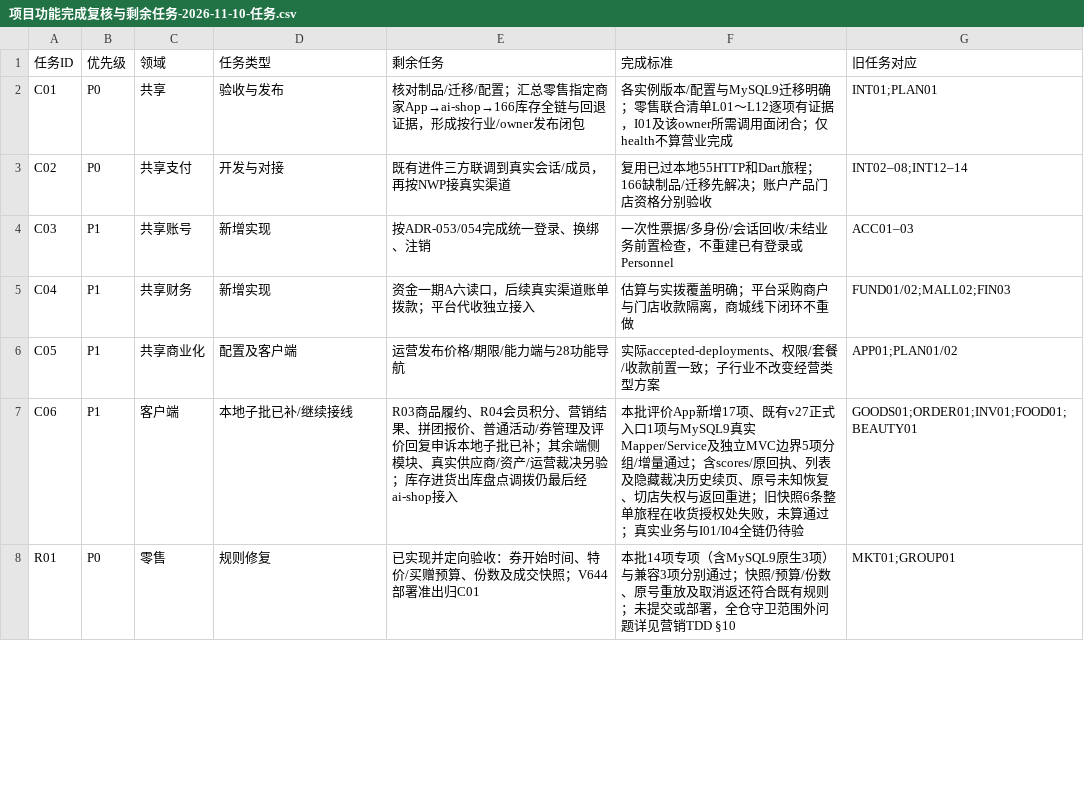
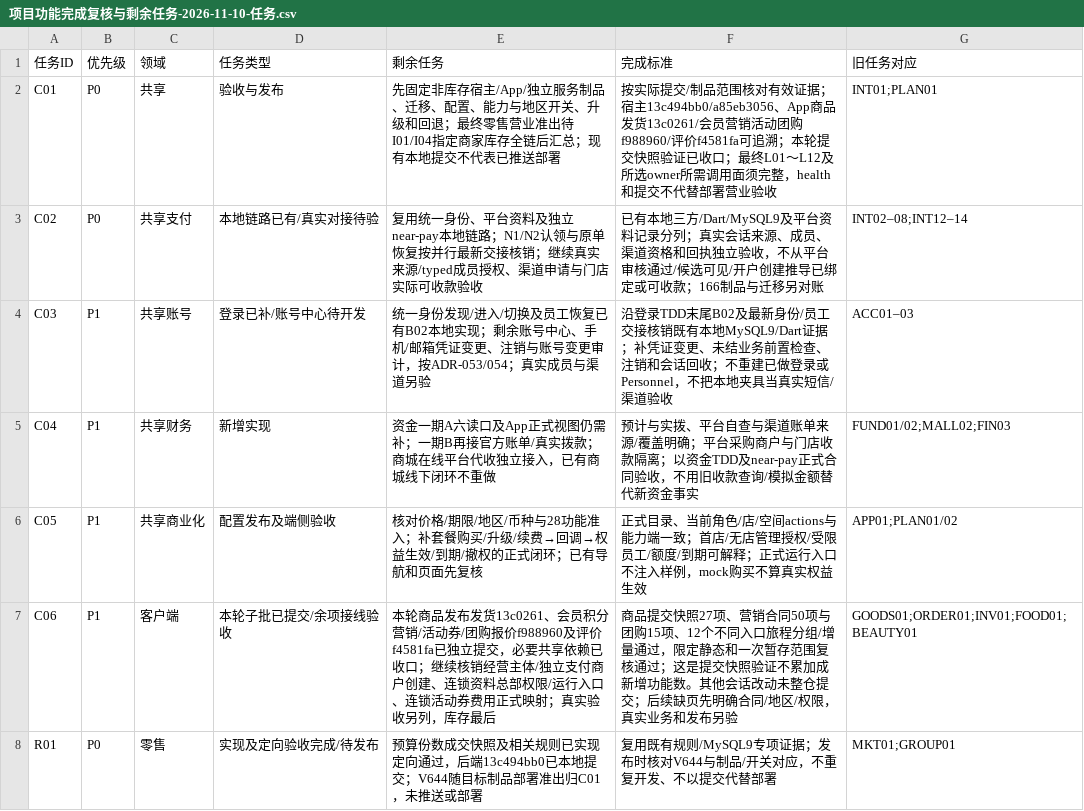
Before and after one commit to robinwu2021-code/ai-shop, a CSV file: docs/technical/项目功能完成复核与剩余任务-2026-11-10-任务.csv, drawn as a sheet; only a part is shown; the diff covers the shown part only.

```diff
--- a/docs/technical/项目功能完成复核与剩余任务-2026-11-10-任务.csv
+++ b/docs/technical/项目功能完成复核与剩余任务-2026-11-10-任务.csv
@@ -1,8 +1,8 @@
 任务ID,优先级,领域,任务类型,剩余任务,完成标准,旧任务对应
-C01,P0,共享,验收与发布,核对制品/迁移/配置；汇总零售指定商家App→ai-shop→166库存全链与回退证据，形成按行业/owner发布闭包,各实例版本/配置与MySQL9迁移明确；零售联合清单L01～L12逐项有证据，I01及该owner所需调用面闭合；仅health不算营业完成,INT01;PLAN01
-C02,P0,共享支付,开发与对接,既有进件三方联调到真实会话/成员，再按NWP接真实渠道,复用已过本地55HTTP和Dart旅程；166缺制品/迁移先解决；账户产品门店资格分别验收,INT02–08;INT12–14
-C03,P1,共享账号,新增实现,按ADR-053/054完成统一登录、换绑、注销,一次性票据/多身份/会话回收/未结业务前置检查，不重建已有登录或Personnel,ACC01–03
-C04,P1,共享财务,新增实现,资金一期A六读口，后续真实渠道账单拨款；平台代收独立接入,估算与实拨覆盖明确；平台采购商户与门店收款隔离，商城线下闭环不重做,FUND01/02;MALL02;FIN03
-C05,P1,共享商业化,配置及客户端,运营发布价格/期限/能力端与28功能导航,实际accepted-deployments、权限/套餐/收款前置一致；子行业不改变经营类型方案,APP01;PLAN01/02
-C06,P1,客户端,本地子批已补/继续接线,R03商品履约、R04会员积分、营销结果、拼团报价、普通活动/券管理及评价回复申诉本地子批已补；其余端侧模块、真实供应商/资产/运营裁决另验；库存进货出库盘点调拨仍最后经ai-shop接入,本批评价App新增17项、既有v27正式入口1项与MySQL9真实Mapper/Service及独立MVC边界5项分组/增量通过；含scores/原回执、列表及隐藏裁决历史续页、原号未知恢复、切店失权与返回重进；旧快照6条整单旅程在收货授权处失败，未算通过；真实业务与I01/I04全链仍待验,GOODS01;ORDER01;INV01;FOOD01;BEAUTY01
-R01,P0,零售,规则修复,已实现并定向验收：券开始时间、特价/买赠预算、份数及成交快照；V644部署准出归C01,本批14项专项（含MySQL9原生3项）与兼容3项分别通过；快照/预算/份数、原号重放及取消返还符合既有规则；未提交或部署，全仓守卫范围外问题详见营销TDD §10,MKT01;GROUP01
+C01,P0,共享,验收与发布,先固定非库存宿主/App/独立服务制品、迁移、配置、能力与地区开关、升级和回退；最终零售营业准出待I01/I04指定商家库存全链后汇总；现有本地提交不代表已推送部署,按实际提交/制品范围核对有效证据；宿主13c494bb0/a85eb3056、App商品发货13c0261/会员营销活动团购f988960/评价f4581fa可追溯；本轮提交快照验证已收口；最终L01～L12及所选owner所需调用面须完整，health和提交不代替部署营业验收,INT01;PLAN01
+C02,P0,共享支付,本地链路已有/真实对接待验,复用统一身份、平台资料及独立near-pay本地链路；N1/N2认领与原单恢复按并行最新交接核销；继续真实来源/typed成员授权、渠道申请与门店实际可收款验收,已有本地三方/Dart/MySQL9及平台资料记录分列；真实会话来源、成员、渠道资格和回执独立验收，不从平台审核通过/候选可见/开户创建推导已绑定或可收款；166制品与迁移另对账,INT02–08;INT12–14
+C03,P1,共享账号,登录已补/账号中心待开发,统一身份发现/进入/切换及员工恢复已有B02本地实现；剩余账号中心、手机/邮箱凭证变更、注销与账号变更审计，按ADR-053/054；真实成员与渠道另验,沿登录TDD末尾B02及最新身份/员工交接核销既有本地MySQL9/Dart证据；补凭证变更、未结业务前置检查、注销和会话回收；不重建已做登录或Personnel，不把本地夹具当真实短信/渠道验收,ACC01–03
+C04,P1,共享财务,新增实现,资金一期A六读口及App正式视图仍需补；一期B再接官方账单/真实拨款；商城在线平台代收独立接入，已有商城线下闭环不重做,预计与实拨、平台自查与渠道账单来源/覆盖明确；平台采购商户与门店收款隔离；以资金TDD及near-pay正式合同验收，不用旧收款查询/模拟金额替代新资金事实,FUND01/02;MALL02;FIN03
+C05,P1,共享商业化,配置发布及端侧验收,核对价格/期限/地区/币种与28功能准入；补套餐购买/升级/续费→回调→权益生效/到期/撤权的正式闭环；已有导航和页面先复核,正式目录、当前角色/店/空间actions与能力端一致；首店/无店管理授权/受限员工/额度/到期可解释；正式运行入口不注入样例，mock购买不算真实权益生效,APP01;PLAN01/02
+C06,P1,客户端,本轮子批已提交/余项接线验收,本轮商品发布发货13c0261、会员积分营销/活动券/团购报价f988960及评价f4581fa已独立提交，必要共享依赖已收口；继续核销经营主体/独立支付商户创建、连锁资料总部权限/运行入口、连锁活动券费用正式映射；真实验收另列，库存最后,商品提交快照27项、营销合同50项与团购15项、12个不同入口旅程分组/增量通过，限定静态和一次暂存范围复核通过；这是提交快照验证不累加成新增功能数。其他会话改动未整仓提交；后续缺页先明确合同/地区/权限，真实业务和发布另验,GOODS01;ORDER01;INV01;FOOD01;BEAUTY01
+R01,P0,零售,实现及定向验收完成/待发布,预算份数成交快照及相关规则已实现定向通过，后端13c494bb0已本地提交；V644随目标制品部署准出归C01，未推送或部署,复用既有规则/MySQL9专项证据；发布时核对V644与制品/开关对应，不重复开发、不以提交代替部署,MKT01;GROUP01
```
Also changed, not shown: 5 edited cells elsewhere in this file, docs/technical/项目功能完成复核与剩余任务-2026-11-10-功能.csv, 1 other file.
